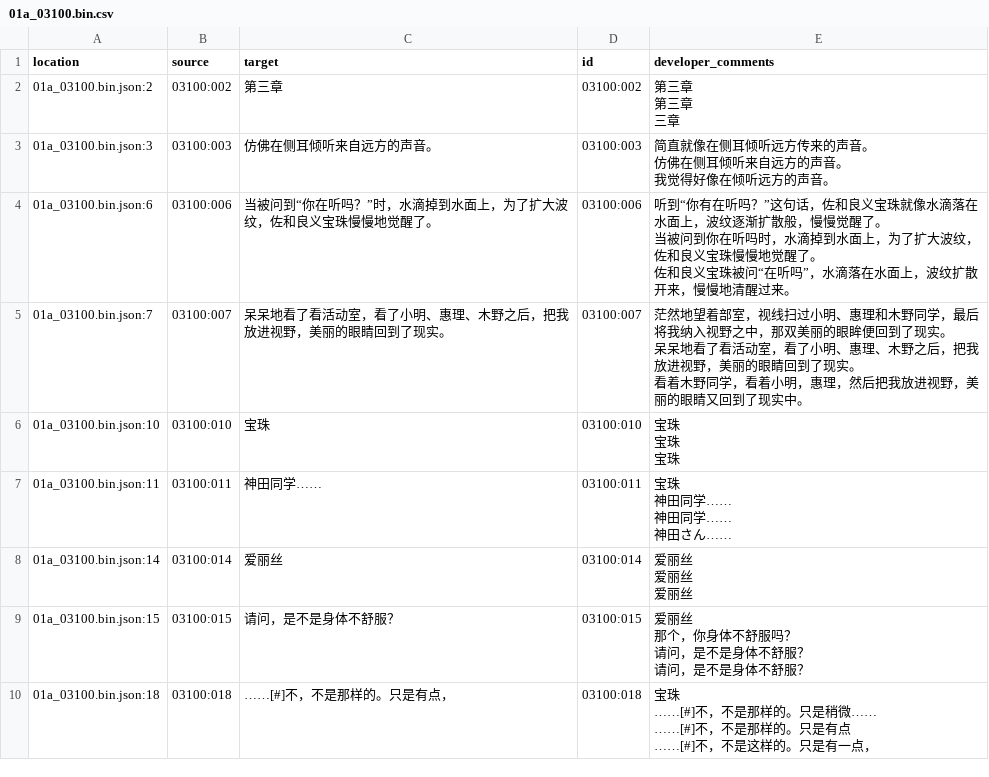
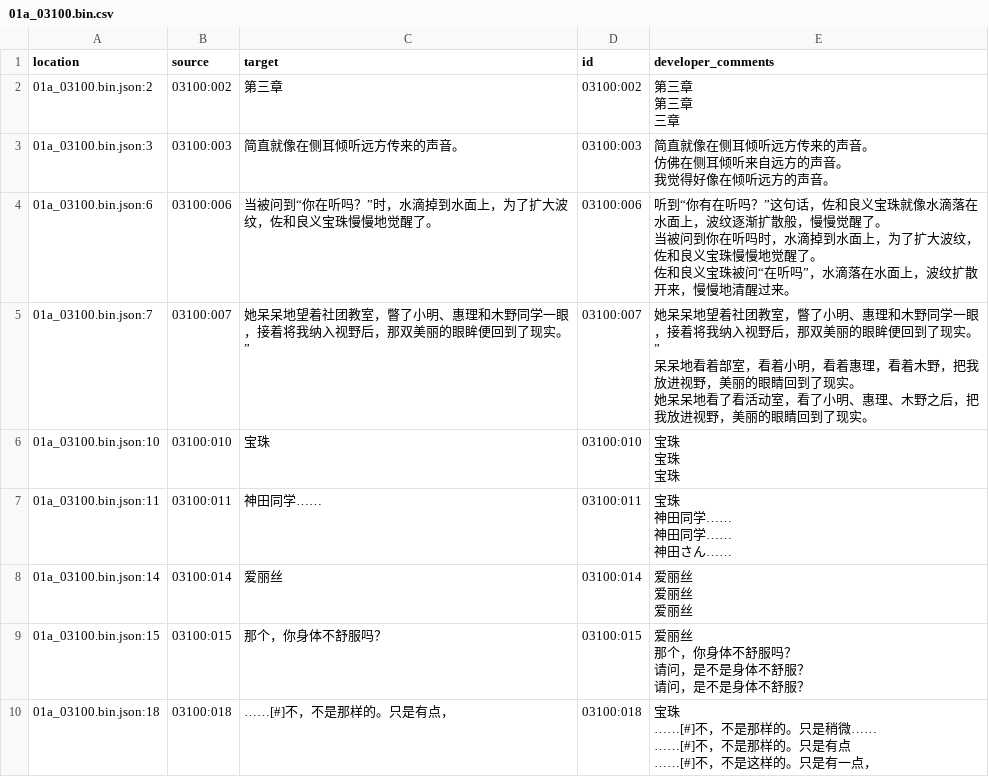
Before and after one commit to Xzonn/KandaAliceChsLocalization, a CSV file: zh_Hans/01a_03100.bin.csv, drawn as a sheet; only a part is shown; the diff covers the shown part only.

```diff
--- a/zh_Hans/01a_03100.bin.csv
+++ b/zh_Hans/01a_03100.bin.csv
@@ -7,8 +7,8 @@
 三章"
-"01a_03100.bin.json:3","03100:003","仿佛在侧耳倾听来自远方的声音。","03100:003","
-简直就像在侧耳倾听远方传来的声音。
-
-仿佛在侧耳倾听来自远方的声音。
-
-我觉得好像在倾听远方的声音。"
+"01a_03100.bin.json:3","03100:003","简直就像在侧耳倾听远方传来的声音。","03100:003","
+简直就像在侧耳倾听远方传来的声音。
+
+仿佛在侧耳倾听来自远方的声音。
+
+我觉得好像在倾听远方的声音。"
 "01a_03100.bin.json:6","03100:006","当被问到“你在听吗？”时，水滴掉到水面上，为了扩大波纹，佐和良义宝珠慢慢地觉醒了。","03100:006","
@@ -19,8 +19,8 @@
 佐和良义宝珠被问“在听吗”，水滴落在水面上，波纹扩散开来，慢慢地清醒过来。"
-"01a_03100.bin.json:7","03100:007","呆呆地看了看活动室，看了小明、惠理、木野之后，把我放进视野，美丽的眼睛回到了现实。","03100:007","
-茫然地望着部室，视线扫过小明、惠理和木野同学，最后将我纳入视野之中，那双美丽的眼眸便回到了现实。
-
-呆呆地看了看活动室，看了小明、惠理、木野之后，把我放进视野，美丽的眼睛回到了现实。
-
-看着木野同学，看着小明，惠理，然后把我放进视野，美丽的眼睛又回到了现实中。"
+"01a_03100.bin.json:7","03100:007","她呆呆地望着社团教室，瞥了小明、惠理和木野同学一眼，接着将我纳入视野后，那双美丽的眼眸便回到了现实。”","03100:007","
+她呆呆地望着社团教室，瞥了小明、惠理和木野同学一眼，接着将我纳入视野后，那双美丽的眼眸便回到了现实。”
+
+呆呆地看着部室，看着小明，看着惠理，看着木野，把我放进视野，美丽的眼睛回到了现实。
+
+她呆呆地看了看活动室，看了小明、惠理、木野之后，把我放进视野，美丽的眼睛回到了现实。"
 "01a_03100.bin.json:10","03100:010","宝珠","03100:010","
@@ -44,9 +44,9 @@
 爱丽丝"
-"01a_03100.bin.json:15","03100:015","请问，是不是身体不舒服？","03100:015","爱丽丝
-
-那个，你身体不舒服吗？
-
-请问，是不是身体不舒服？
-
-请问，是不是身体不舒服？"
+"01a_03100.bin.json:15","03100:015","那个，你身体不舒服吗？","03100:015","爱丽丝
+
+那个，你身体不舒服吗？
+
+请问，是不是身体不舒服？
+
+请问，是不是身体不舒服？"
 "01a_03100.bin.json:18","03100:018","……[#]不，不是那样的。只是有点，","03100:018","宝珠
```
Also changed, not shown: 139 edited cells elsewhere in this file, zh_Hans/01a_02200.bin.csv, zh_Hans/01a_02600.bin.csv, 33 other files.
